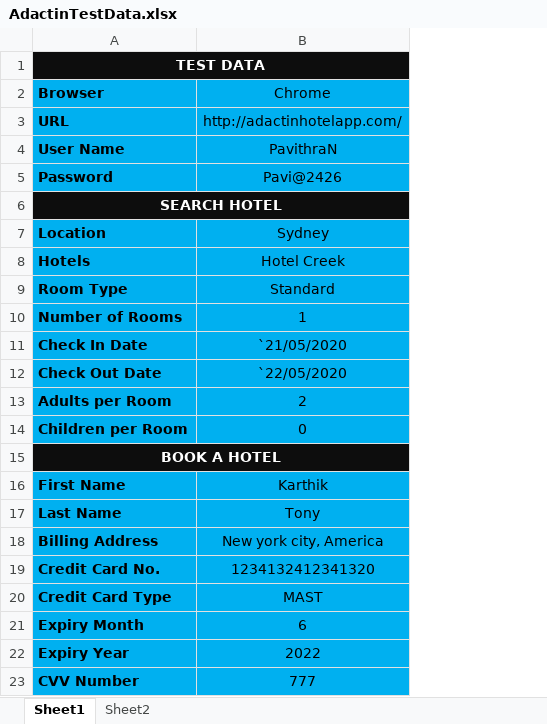
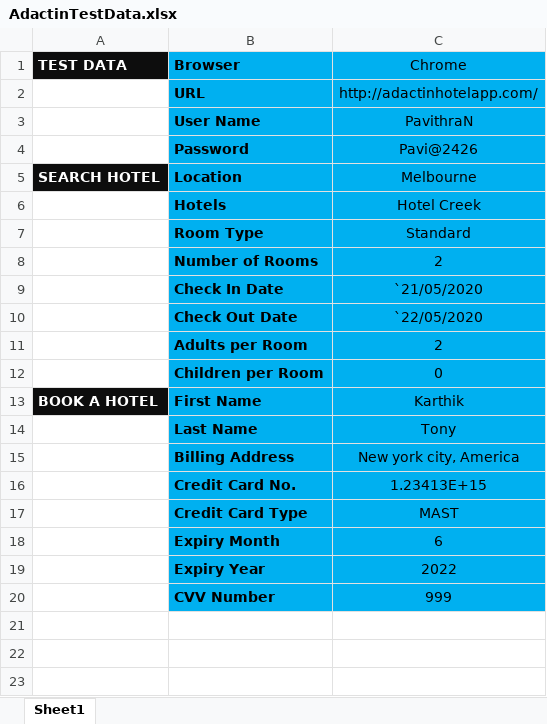
Before and after one commit to karthik-l/Adactin, an Excel workbook: AdactinTestData.xlsx, sheet Sheet1, drawn as a sheet; values as stored, in another font and other column widths than the file's, no borders; removed rows and columns are numbered as before the commit, all else as after; the diff names each change by its address in the sheet, - before the commit and + after, or states it on an @@ line.

Commit message:
Included Test Data Report

```diff
--- a/AdactinTestData.xlsx (sheet Sheet1)
+++ b/AdactinTestData.xlsx (sheet Sheet1)
@@ sheet tab hidden: Sheet2 @@
+column A (TEST DATA), rows 5-13: SEARCH HOTEL |  |  |  |  |  |  |  | BOOK A HOTEL
-row 1: TEST DATA
-row 6: SEARCH HOTEL
-C5 (Chrome): Sydney
+C5 (Chrome): Melbourne
-C8 (Chrome): 1
+C8 (Chrome): 2
-row 15: BOOK A HOTEL
-C16 (Chrome): 1234132412341320
+C16 (Chrome): 1.23413E+15
-C20 (Chrome): 777
+C20 (Chrome): 999
```
Also changed, not shown: 34 other files.
